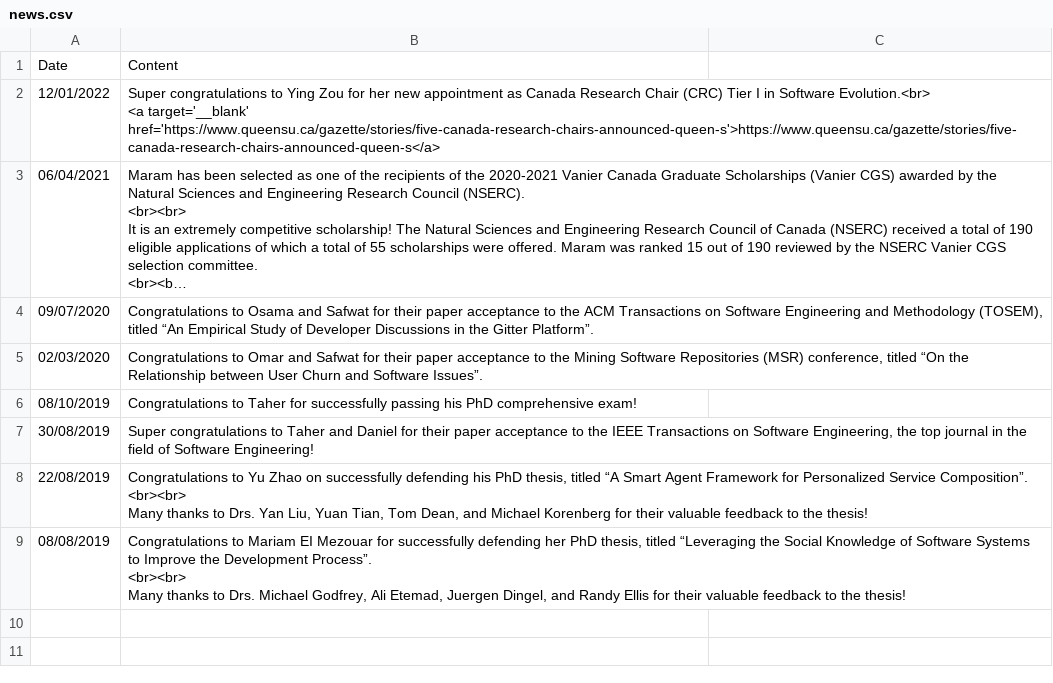
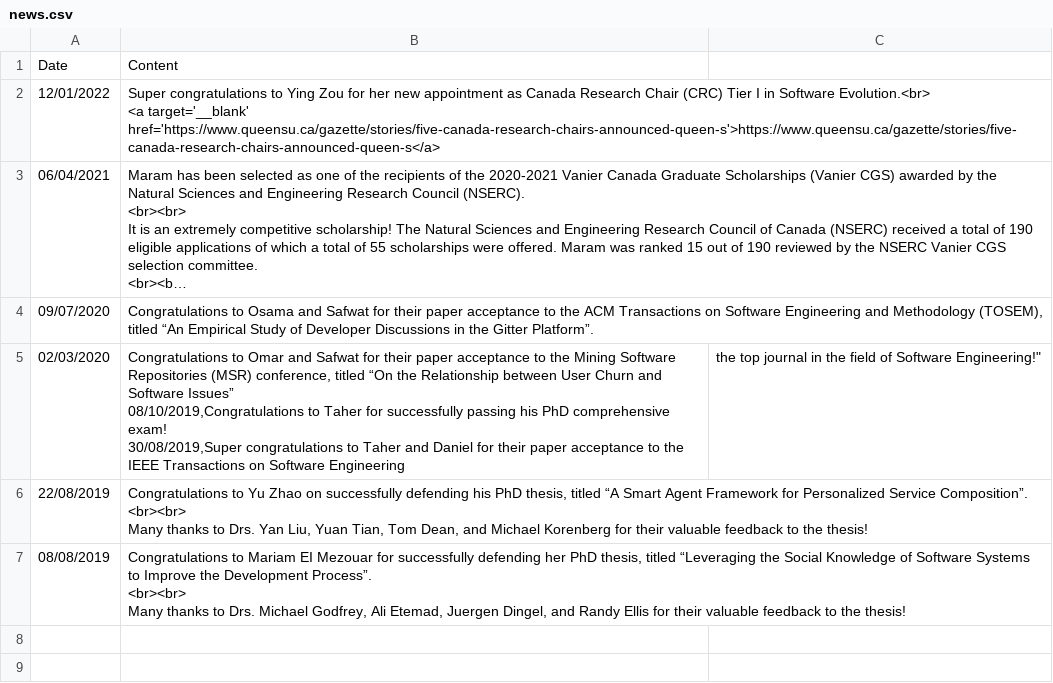
Before and after one commit to seal-queensu/seal-queensu.github.io, a CSV file: news/news.csv, drawn as a sheet; only a part is shown; long unchanged cells end in …; ↵ is a line break in a cell; the diff names each change by its address in the sheet, - before the commit and + after, or states it on an @@ line.

Commit message:
Update news.csv

```diff
--- a/news/news.csv
+++ b/news/news.csv
-B5: …and Software Issues”.
+B5: …and Software Issues” ↵ 08/10/2019,Congratulations to Taher for successfully passing his PhD comprehensive exam! ↵ 30/08/2019,Super congratulations to Taher and Daniel for their paper acceptance to the IEEE Transactions on Software Engineering
-C5: (empty)
+C5: the top journal in the field of Software Engineering!"
-row 6: 08/10/2019 | Congratulations to Taher for successfully passing his PhD comprehensive exam!
-row 7: 30/08/2019 | Super congratulations to Taher and Daniel for their paper acceptance to the IEEE Transactions on Software Engineering, the top journal in the field of Software Engineering!
```
